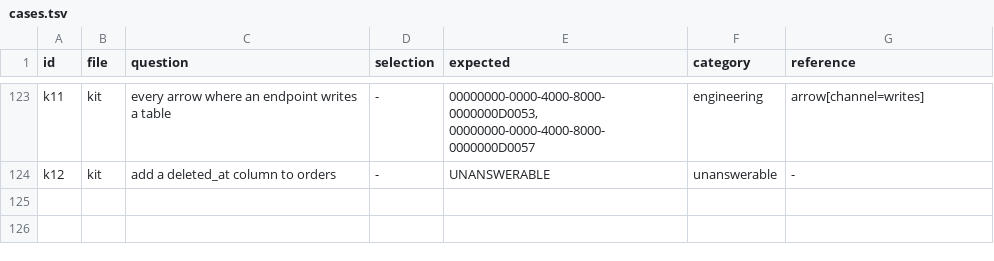
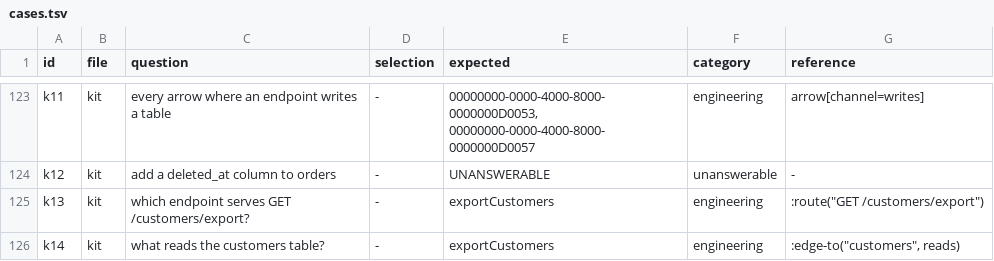
Before and after one commit to zekenie/canvas, a TSV file: scripts/query-prompts/cases.tsv, drawn as a sheet; only a part is shown, gaps mark what is left out.

```diff
--- a/scripts/query-prompts/cases.tsv
+++ b/scripts/query-prompts/cases.tsv
@@ -124 +124,3 @@ k11	kit	every arrow where an endpoint writes a table	-	00000000-0000-4000-8000-0
 k12	kit	add a deleted_at column to orders	-	UNANSWERABLE	unanswerable	-
+k13	kit	which endpoint serves GET /customers/export?	-	exportCustomers	engineering	:route("GET /customers/export")
+k14	kit	what reads the customers table?	-	exportCustomers	engineering	:edge-to("customers", reads)
```
Also changed, not shown: 5 other files.
